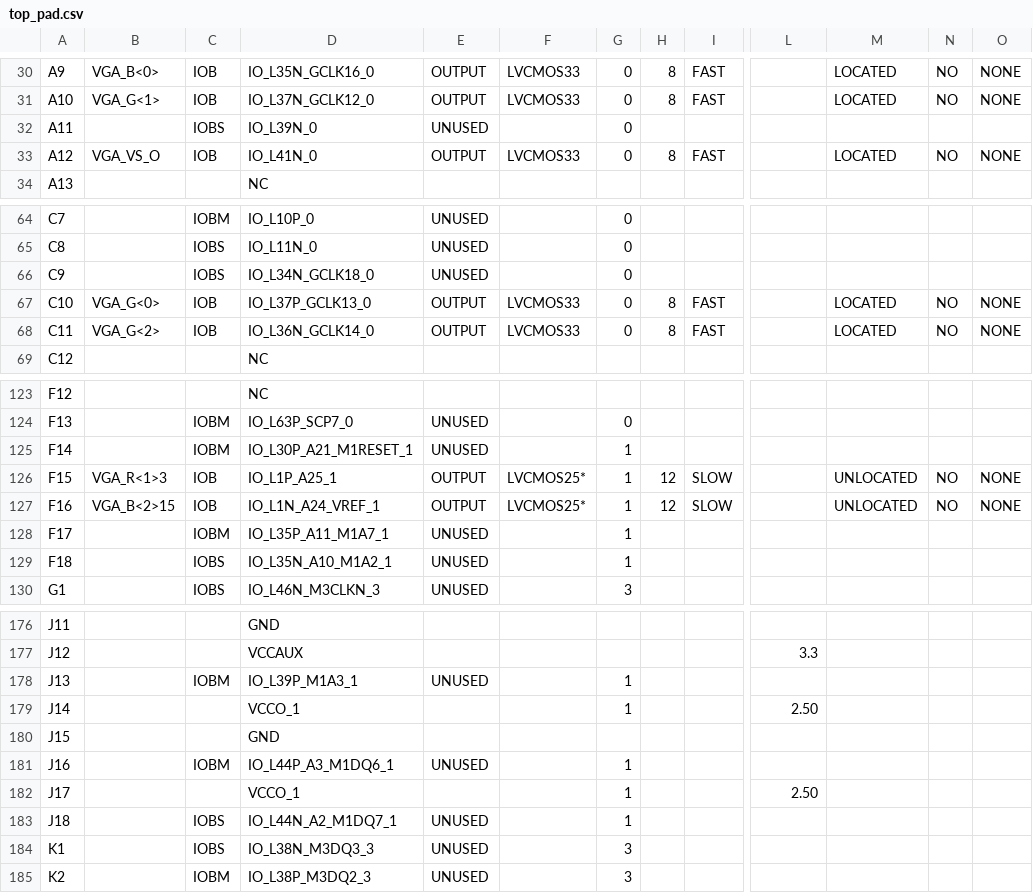
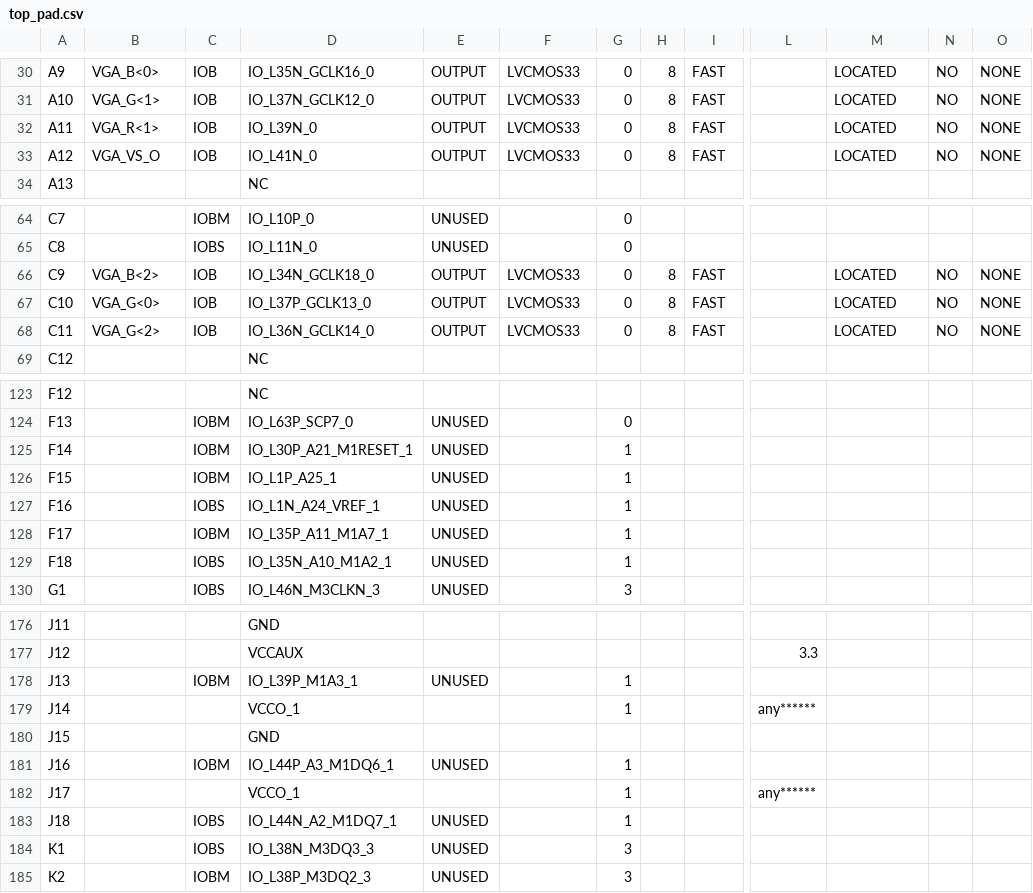
Before and after one commit to troykollar/Embedded, a CSV file: Finalproj1/ISE/top_pad.csv, drawn as a sheet; only a part is shown, gaps mark what is left out; the diff covers the shown part only; the diff names each change by its address in the sheet, - before the commit and + after, or states it on an @@ line.

```diff
--- a/Finalproj1/ISE/top_pad.csv
+++ b/Finalproj1/ISE/top_pad.csv
-B32: (empty)
+B32: VGA_R<1>
-C32: IOBS
+C32: IOB
-E32: UNUSED
+E32: OUTPUT
-F32: (empty)
+F32: LVCMOS33
-H32: (empty)
+H32: 8
-I32: (empty)
+I32: FAST
-M32: (empty)
+M32: LOCATED
-N32: (empty)
+N32: NO
-O32: (empty)
+O32: NONE
-B66: (empty)
+B66: VGA_B<2>
-C66: IOBS
+C66: IOB
-E66: UNUSED
+E66: OUTPUT
-F66: (empty)
+F66: LVCMOS33
-H66: (empty)
+H66: 8
-I66: (empty)
+I66: FAST
-M66: (empty)
+M66: LOCATED
-N66: (empty)
+N66: NO
-O66: (empty)
+O66: NONE
-B126: VGA_R<1>3
+B126: (empty)
-C126: IOB
+C126: IOBM
-E126:E127: OUTPUT
+E126:E127: UNUSED
-F126:F127: LVCMOS25*
+F126:F127: (empty)
-H126:H127: 12
+H126:H127: (empty)
-I126:I127: SLOW
+I126:I127: (empty)
-M126:M127: UNLOCATED
+M126:M127: (empty)
-N126:N127: NO
+N126:N127: (empty)
-O126:O127: NONE
+O126:O127: (empty)
-B127: VGA_B<2>15
+B127: (empty)
-C127: IOB
+C127: IOBS
-L179: 2.50
+L179: any******
-L182: 2.50
+L182: any******
```
Also changed, not shown: 5 edited cells elsewhere in this file, 46 other files.
